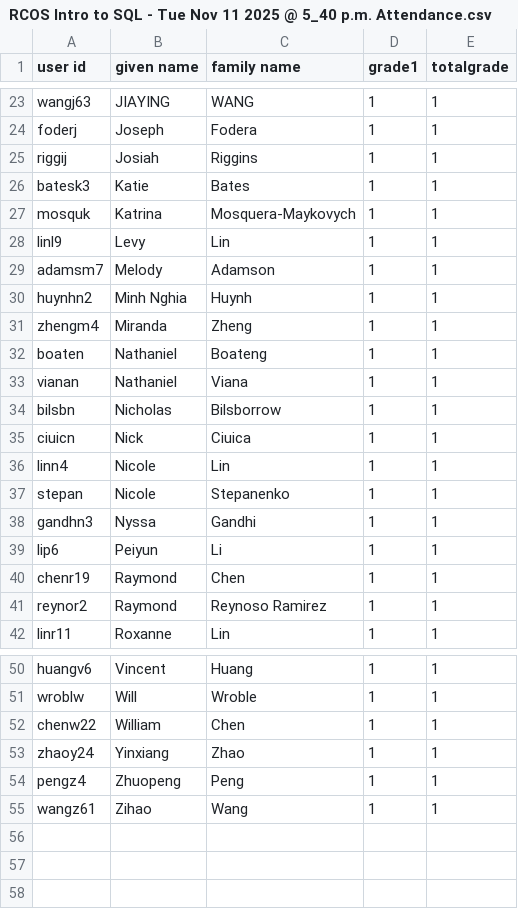
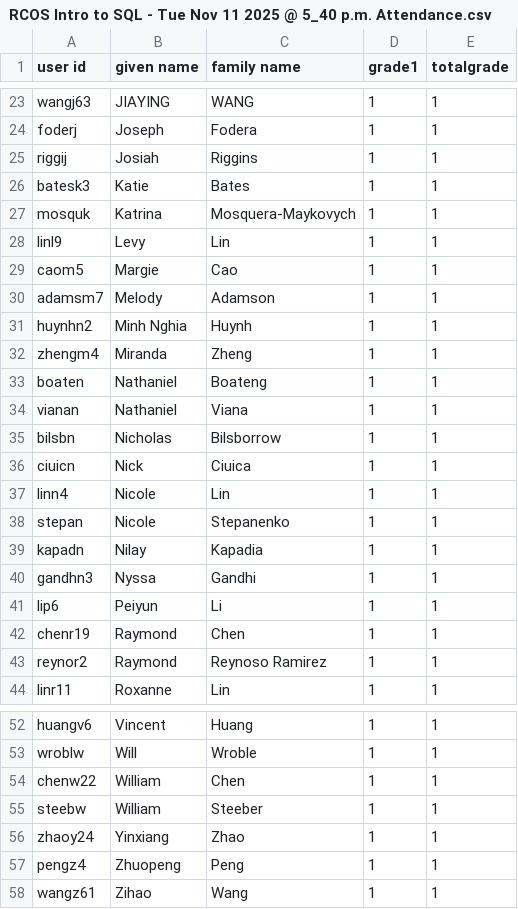
Before and after one commit to nikapadia/rcos-scripts, a CSV file: workshops/csv_files/RCOS Intro to SQL - Tue Nov 11 2025 @ 5_40 p.m. Attendance.csv, drawn as a sheet; only a part is shown, gaps mark what is left out; the diff names each change by its address in the sheet, - before the commit and + after, or states it on an @@ line.

```diff
--- a/workshops/csv_files/RCOS Intro to SQL - Tue Nov 11 2025 @ 5_40 p.m. Attendance.csv
+++ b/workshops/csv_files/RCOS Intro to SQL - Tue Nov 11 2025 @ 5_40 p.m. Attendance.csv
+row 29: caom5 | Margie | Cao | 1 | 1
+row 39: kapadn | Nilay | Kapadia | 1 | 1
+row 55: steebw | William | Steeber | 1 | 1
```
Also changed, not shown: workshops/csv_files/RCOS DevFest Troy'25 Attendance_Volunteering - Fri Oct 31 2025 @ 4_30 p.m. Attendance.csv, workshops/csv_files/RCOS HackRPIsec - Sat Nov 15 2025 @ 4 p.m. Attendance.csv, 9 other files.
